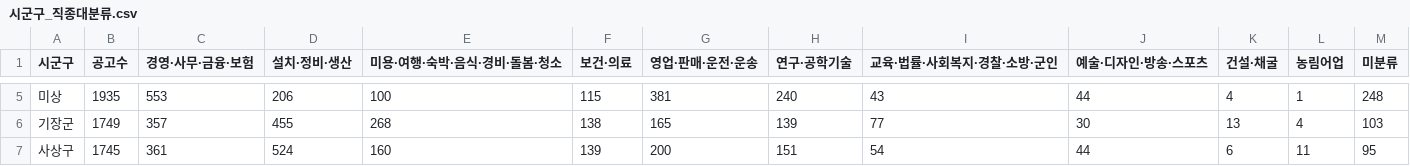
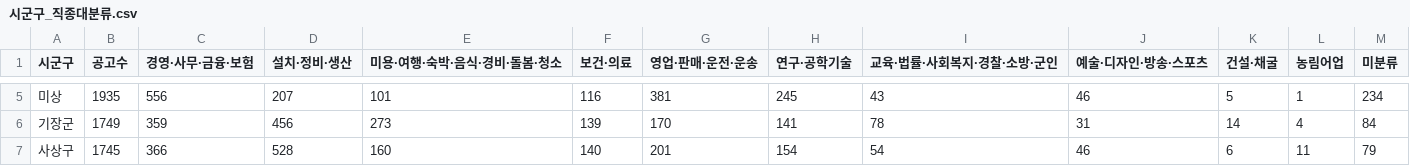
Before and after one commit to gem-9ru/BOAZ_1st_Project, a CSV file: 분석/시군구_직종대분류.csv, drawn as a sheet; only a part is shown, gaps mark what is left out; the diff covers the shown part only.

```diff
--- a/분석/시군구_직종대분류.csv
+++ b/분석/시군구_직종대분류.csv
@@ -5,3 +5,3 @@
-미상,1935,553,206,100,115,381,240,43,44,4,1,248
-기장군,1749,357,455,268,138,165,139,77,30,13,4,103
-사상구,1745,361,524,160,139,200,151,54,44,6,11,95
+미상,1935,556,207,101,116,381,245,43,46,5,1,234
+기장군,1749,359,456,273,139,170,141,78,31,14,4,84
+사상구,1745,366,528,160,140,201,154,54,46,6,11,79
```
Also changed, not shown: 100 edited cells elsewhere in this file, 부산/부산_직종대분류_집계.csv, 부산/부산_직종별_집계.csv, 16 other files.
